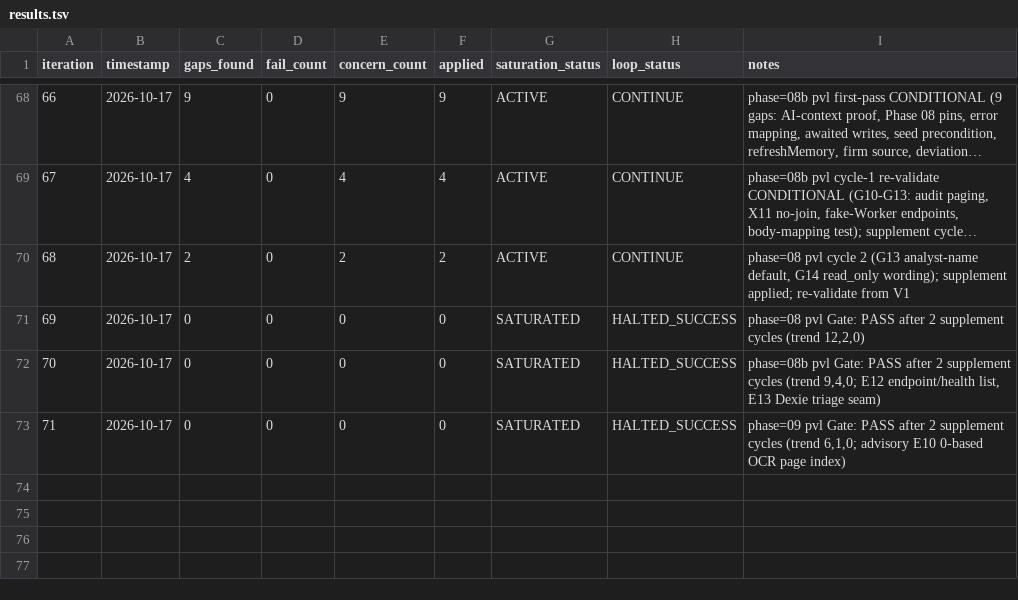
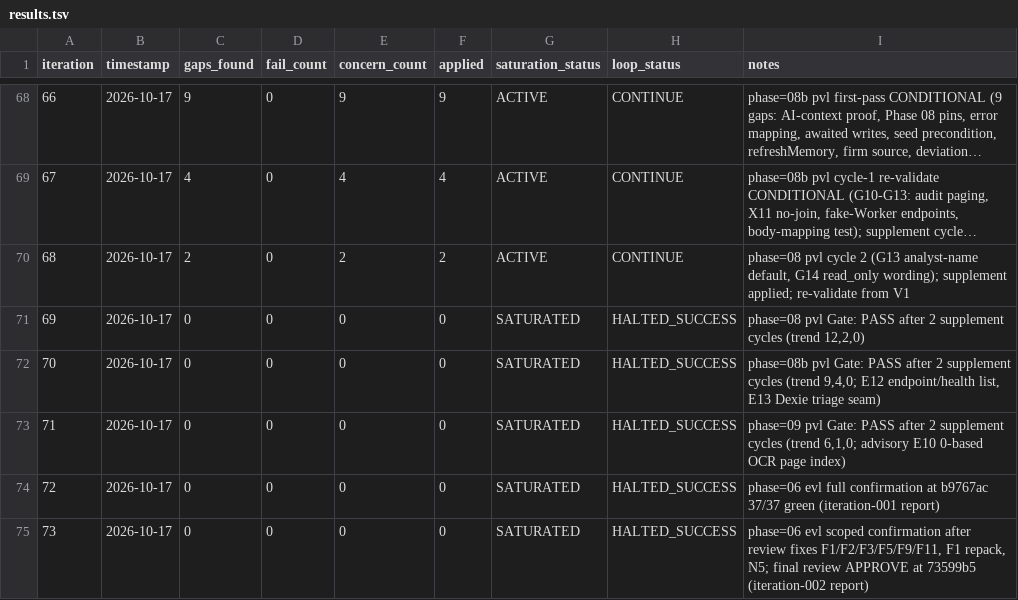
Before and after one commit to itsjiathao0912/preflight-legal-reviewer-anduin-transaction, a TSV file: process/general-plans/active/subdoc-qa-mvp_17-10-26/results.tsv, drawn as a sheet; only a part is shown, gaps mark what is left out; long unchanged cells end in ….

```diff
--- a/process/general-plans/active/subdoc-qa-mvp_17-10-26/results.tsv
+++ b/process/general-plans/active/subdoc-qa-mvp_17-10-26/results.tsv
@@ -73 +73,3 @@ iteration	timestamp	gaps_found	fail_count	concern_count	applied	saturation_statu
 71	2026-10-17	0	0	0	0	SATURATED	HALTED_SUCCESS	phase=09 pvl Gate: PASS after 2 supplement cycles (trend 6,1,0; advisory E10 0-based OCR page index)
+72	2026-10-17	0	0	0	0	SATURATED	HALTED_SUCCESS	phase=06 evl full confirmation at b9767ac 37/37 green (iteration-001 report)
+73	2026-10-17	0	0	0	0	SATURATED	HALTED_SUCCESS	phase=06 evl scoped confirmation after review fixes F1/F2/F3/F5/F9/F11, F1 repack, N5; final review APPROVE at 73599b5 (iteration-002 report)
```
Also changed, not shown: 13 other files.
